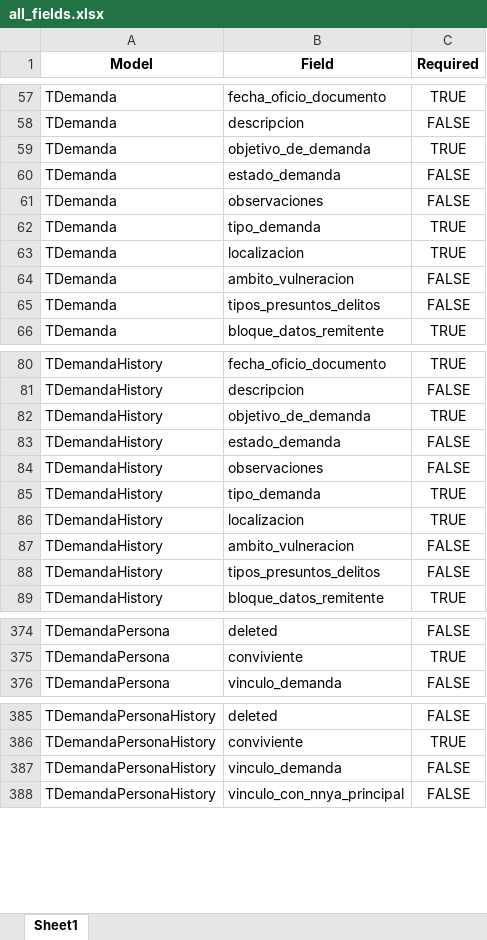
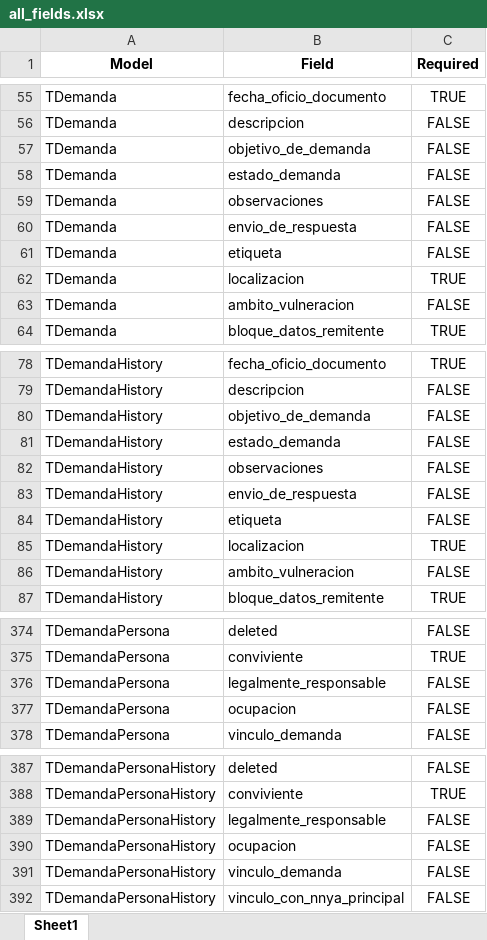
Before and after one commit to fosc-hub/SENAF-RUNNA-db-backend, an Excel workbook: all_fields.xlsx, sheet Sheet1, drawn as a sheet; only a part is shown, gaps mark what is left out; values as stored, in another font and other column widths than the file's, no borders; removed rows and columns are numbered as before the commit, all else as after; the diff covers the shown part only; the diff names each change by its address in the sheet, - before the commit and + after, or states it on an @@ line.

Commit message:
FEAT-DATA01: actualizar archivo all_fields.xlsx con nuevos datos

```diff
--- a/all_fields.xlsx (sheet Sheet1)
+++ b/all_fields.xlsx (sheet Sheet1)
-C57 (Required): TRUE
+C57 (Required): FALSE
-B60 (Field): tipo_demanda
+B60 (Field): envio_de_respuesta
-C60 (Required): TRUE
+C60 (Required): FALSE
+row 61: TDemanda | etiqueta | FALSE
-row 65: TDemanda | tipos_presuntos_delitos | FALSE
-C80 (Required): TRUE
+C80 (Required): FALSE
-B83 (Field): tipo_demanda
+B83 (Field): envio_de_respuesta
-C83 (Required): TRUE
+C83 (Required): FALSE
+row 84: TDemandaHistory | etiqueta | FALSE
-row 88: TDemandaHistory | tipos_presuntos_delitos | FALSE
+row 376: TDemandaPersona | legalmente_responsable | FALSE
+row 377: TDemandaPersona | ocupacion | FALSE
+row 389: TDemandaPersonaHistory | legalmente_responsable | FALSE
+row 390: TDemandaPersonaHistory | ocupacion | FALSE
```
Also changed, not shown: 8 added rows, 12 removed rows and 1 edited cell elsewhere in this sheet, 1 other file.
